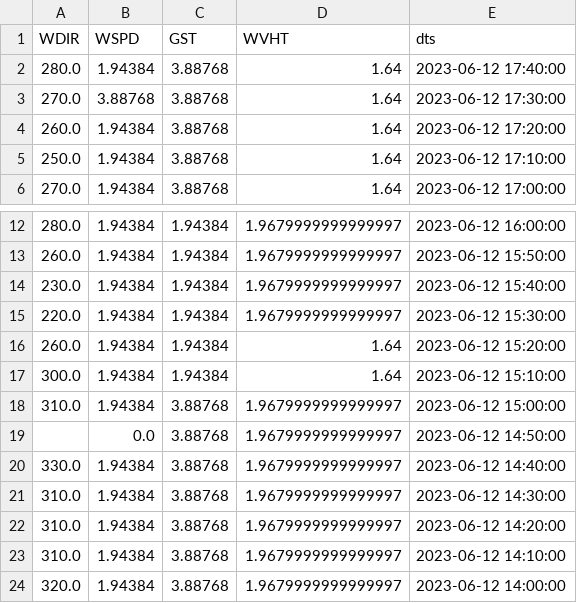
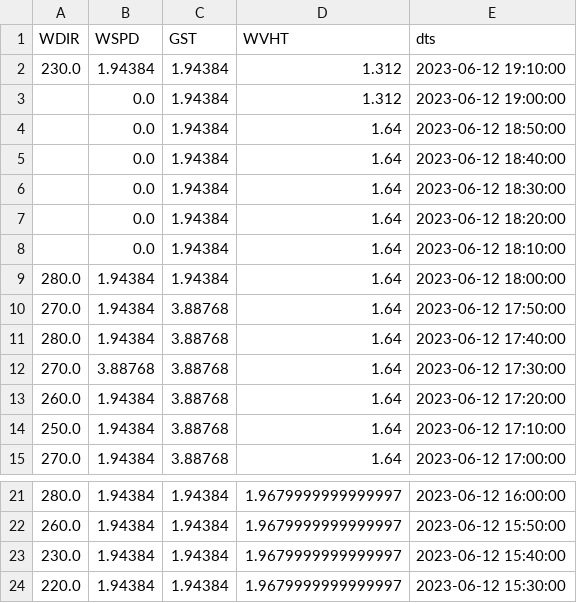
Before and after one commit to tjturnage/multipage, a CSV file: data/45024.csv, drawn as a sheet; only a part is shown, gaps mark what is left out; removed rows and columns are numbered as before the commit, all else as after; the diff names each change by its address in the sheet, - before the commit and + after, or states it on an @@ line.

```diff
--- a/data/45024.csv
+++ b/data/45024.csv
+row 2: 230.0 | 1.94384 | 1.94384 | 1.312 | 2023-06-12 19:10:00
+row 3:  | 0.0 | 1.94384 | 1.312 | 2023-06-12 19:00:00
+row 4:  | 0.0 | 1.94384 | 1.64 | 2023-06-12 18:50:00
+row 5:  | 0.0 | 1.94384 | 1.64 | 2023-06-12 18:40:00
+row 6:  | 0.0 | 1.94384 | 1.64 | 2023-06-12 18:30:00
+row 7:  | 0.0 | 1.94384 | 1.64 | 2023-06-12 18:20:00
+row 8:  | 0.0 | 1.94384 | 1.64 | 2023-06-12 18:10:00
+row 9: 280.0 | 1.94384 | 1.94384 | 1.64 | 2023-06-12 18:00:00
+row 10: 270.0 | 1.94384 | 3.88768 | 1.64 | 2023-06-12 17:50:00
-row 16: 260.0 | 1.94384 | 1.94384 | 1.64 | 2023-06-12 15:20:00
-row 17: 300.0 | 1.94384 | 1.94384 | 1.64 | 2023-06-12 15:10:00
-row 18: 310.0 | 1.94384 | 3.88768 | 1.9679999999999997 | 2023-06-12 15:00:00
-row 19:  | 0.0 | 3.88768 | 1.9679999999999997 | 2023-06-12 14:50:00
-row 20: 330.0 | 1.94384 | 3.88768 | 1.9679999999999997 | 2023-06-12 14:40:00
-row 21: 310.0 | 1.94384 | 3.88768 | 1.9679999999999997 | 2023-06-12 14:30:00
-row 22: 310.0 | 1.94384 | 3.88768 | 1.9679999999999997 | 2023-06-12 14:20:00
-row 23: 310.0 | 1.94384 | 3.88768 | 1.9679999999999997 | 2023-06-12 14:10:00
-row 24: 320.0 | 1.94384 | 3.88768 | 1.9679999999999997 | 2023-06-12 14:00:00
```
Also changed, not shown: data/45007.csv, data/45029.csv, 5 other files.
